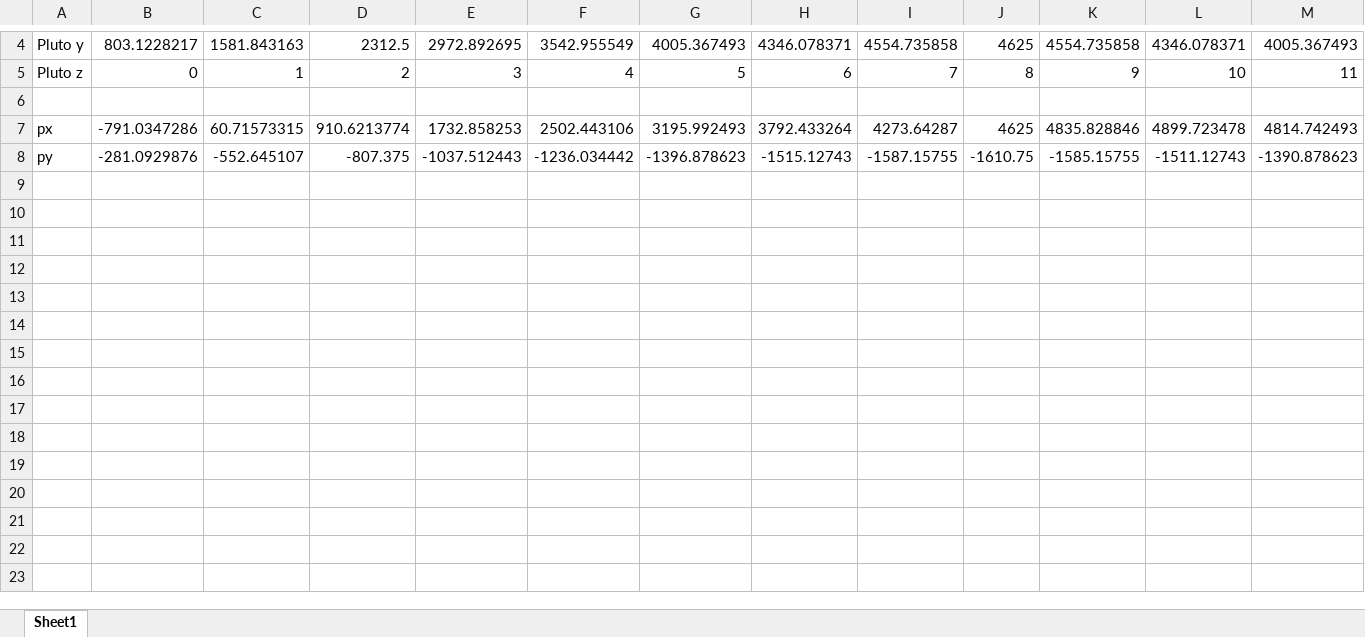
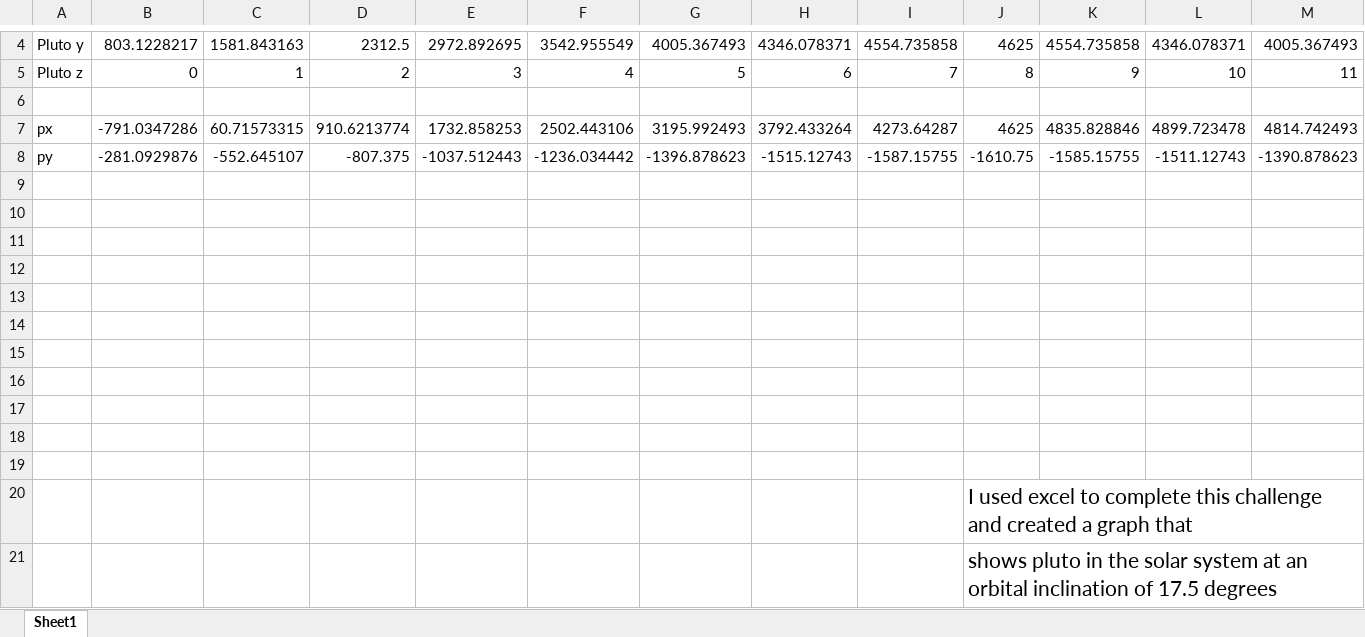
Before and after one commit to tsstech/BPhO-Computational-Challenge-2023, an Excel workbook: Challenges/Challenge 4/Challenge 4 - Pluto's Orbit.xlsx, sheet Sheet1, drawn as a sheet; only a part is shown, gaps mark what is left out; values as stored, in another font and other column widths than the file's, no borders; charts and pictures not drawn; rows hold the shown columns only; the diff names each change by its address in the sheet, - before the commit and + after, or states it on an @@ line.

```diff
--- a/Challenges/Challenge 4/Challenge 4 - Pluto's Orbit.xlsx (sheet Sheet1)
+++ b/Challenges/Challenge 4/Challenge 4 - Pluto's Orbit.xlsx (sheet Sheet1)
+row 9: (empty)
+row 10: (empty)
+row 11: (empty)
+row 12: (empty)
+row 13: (empty)
+row 14: (empty)
+row 15: (empty)
+row 16: (empty)
+row 17: (empty)
+row 18: (empty)
+row 19: (empty)
+row 20:  |  |  |  |  |  |  |  |  | I used excel to complete this challenge and created a graph that
+row 21:  |  |  |  |  |  |  |  |  | shows pluto in the solar system at an orbital inclination of 17.5 degrees
```
Also changed, not shown: Challenges/Challenge 5/Challenge 5 - Orbit Angle vs Time.xlsx, 2 other files.
